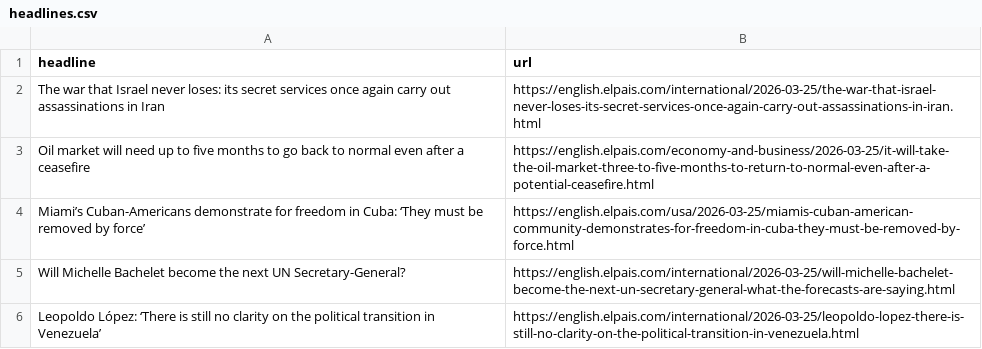
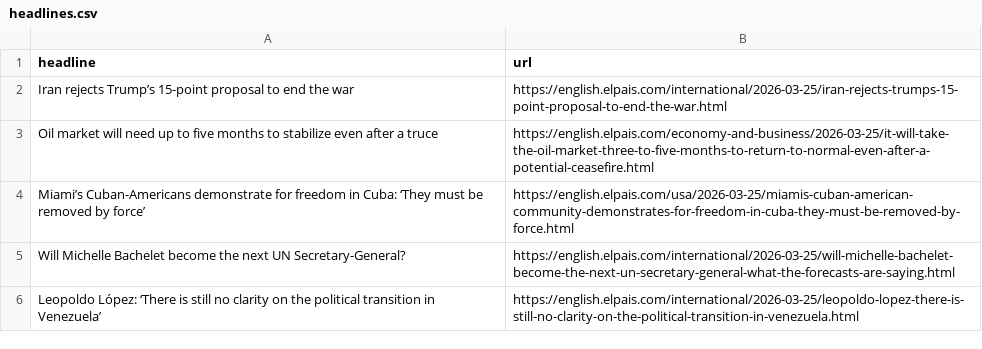
Before and after one commit to sa3991/el-pais-autoscraper, a CSV file: headlines.csv, drawn as a sheet; only a part is shown.

```diff
--- a/headlines.csv
+++ b/headlines.csv
@@ -1,4 +1,4 @@
 headline,url
-The war that Israel never loses: its secret services once again carry out assassinations in Iran,https://english.elpais.com/international/2026-03-25/the-war-that-israel-never-loses-its-secret-services-once-again-carry-out-assassinations-in-iran.html
-Oil market will need up to five months to go back to normal even after a ceasefire,https://english.elpais.com/economy-and-business/2026-03-25/it-will-take-the-oil-market-three-to-five-months-to-return-to-normal-even-after-a-potential-ceasefire.html
+Iran rejects Trump’s 15-point proposal to end the war,https://english.elpais.com/international/2026-03-25/iran-rejects-trumps-15-point-proposal-to-end-the-war.html
+Oil market will need up to five months to stabilize even after a truce,https://english.elpais.com/economy-and-business/2026-03-25/it-will-take-the-oil-market-three-to-five-months-to-return-to-normal-even-after-a-potential-ceasefire.html
 Miami’s Cuban-Americans  demonstrate for freedom in Cuba: ‘They must be removed by force’,https://english.elpais.com/usa/2026-03-25/miamis-cuban-american-community-demonstrates-for-freedom-in-cuba-they-must-be-removed-by-force.html
```
